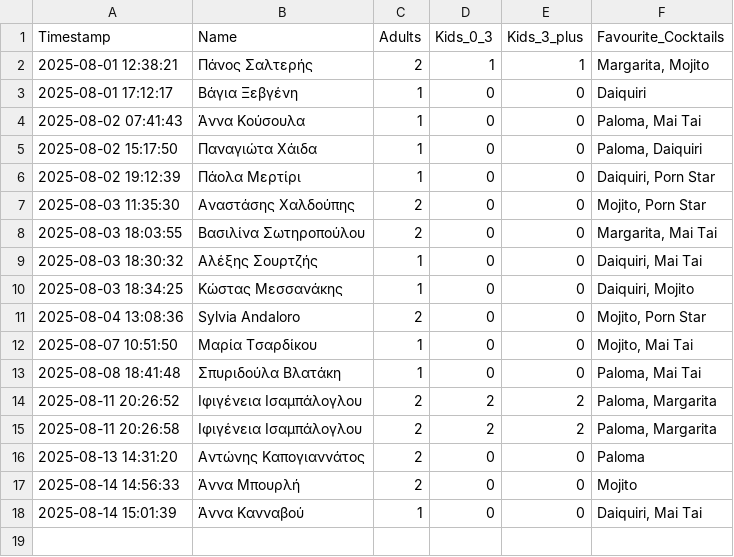
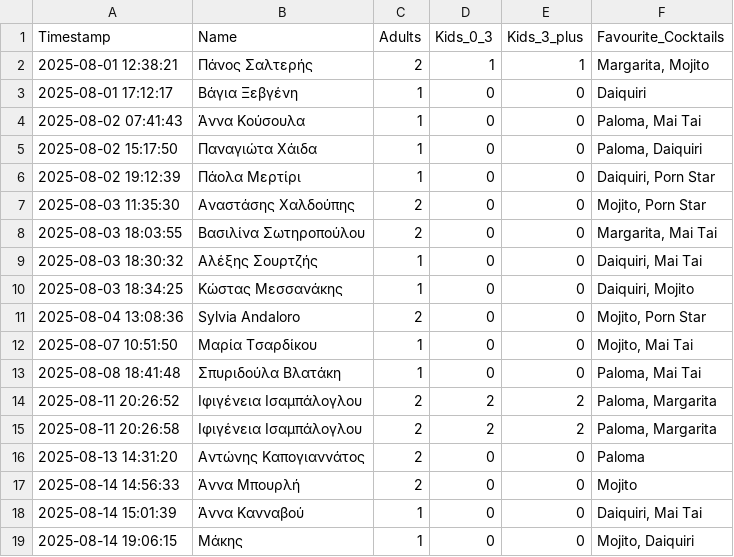
Before and after one commit to GeorgiaChatz/WeddApp, a CSV file: wedding_table/guest_responses.csv, drawn as a sheet; the diff names each change by its address in the sheet, - before the commit and + after, or states it on an @@ line.

Commit message:
Update guest responses

```diff
--- a/wedding_table/guest_responses.csv
+++ b/wedding_table/guest_responses.csv
+row 19: 2025-08-14 19:06:15 | Μάκης | 1 | 0 | 0 | Mojito, Daiquiri
```
